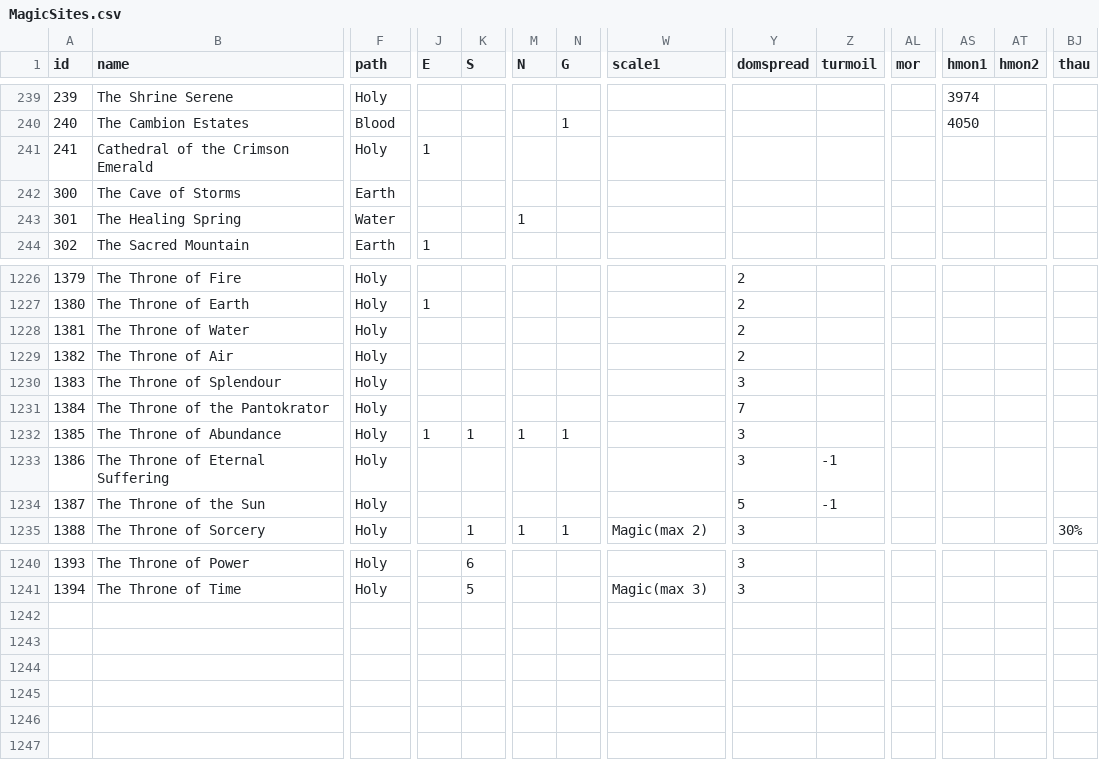
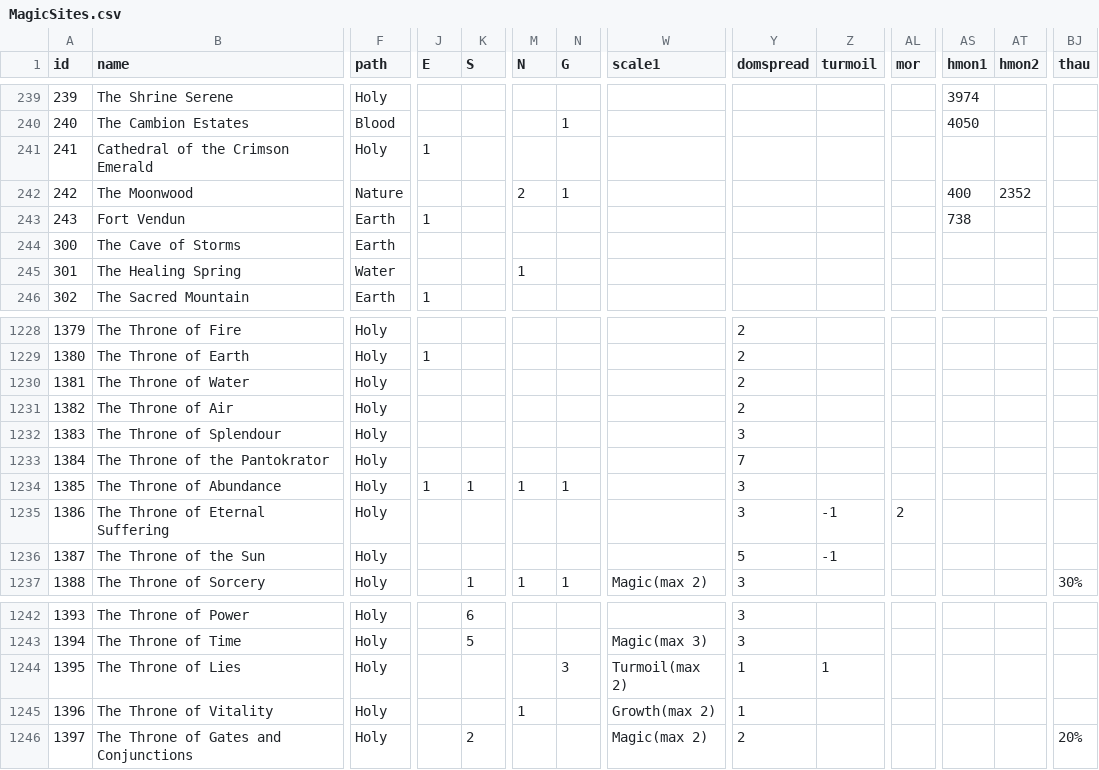
Before and after one commit to larzm42/dom6inspector, a CSV file: gamedata/MagicSites.csv, drawn as a sheet; only a part is shown, gaps mark what is left out; addresses are those after the commit; rows hold the shown columns only; the diff names each change by its address in the sheet, - before the commit and + after, or states it on an @@ line.

```diff
--- a/gamedata/MagicSites.csv
+++ b/gamedata/MagicSites.csv
+row 242: 242 | The Moonwood | Nature |  |  | 2 | 1 |  |  |  |  | 400 | 2352
+row 243: 243 | Fort Vendun | Earth | 1 |  |  |  |  |  |  |  | 738
-AL1235 (mor): (empty)
+AL1235 (mor): 2
+row 1244: 1395 | The Throne of Lies | Holy |  |  |  | 3 | Turmoil(max 2) | 1 | 1
+row 1245: 1396 | The Throne of Vitality | Holy |  |  | 1 |  | Growth(max 2) | 1
+row 1246: 1397 | The Throne of Gates and Conjunctions | Holy |  | 2 |  |  | Magic(max 2) | 2 |  |  |  |  | 20%
```
Also changed, not shown: gamedata/attributes_by_nation.csv, gamedata/attributes_by_spell.csv, 55 other files.
